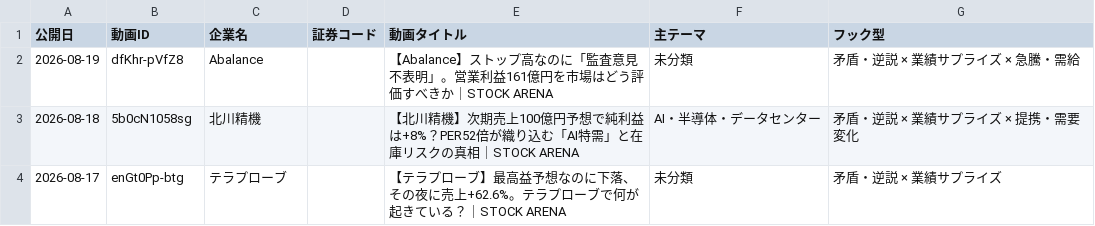
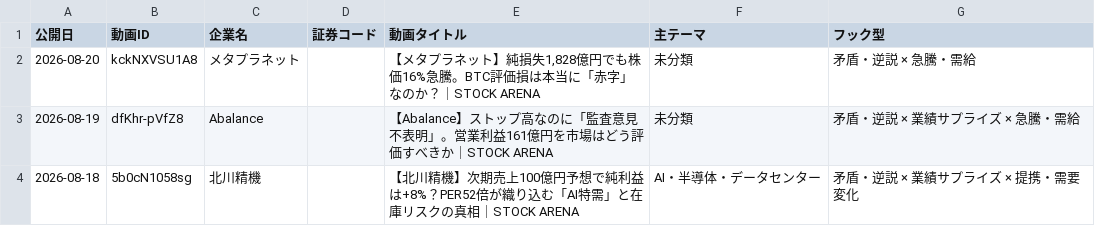
Before and after one commit to yoshi-matsuo/v4, a CSV file: stock_arena_youtube_sync/stock_arena_history.csv, drawn as a sheet; only a part is shown; the shorter side is filled out with more unchanged rows.

```diff
--- a/stock_arena_youtube_sync/stock_arena_history.csv
+++ b/stock_arena_youtube_sync/stock_arena_history.csv
@@ -1,2 +1,3 @@
 公開日,動画ID,企業名,証券コード,動画タイトル,主テーマ,フック型
+2026-08-20,kckNXVSU1A8,メタプラネット,,"【メタプラネット】純損失1,828億円でも株価16%急騰。BTC評価損は本当に「赤字」なのか？｜STOCK ARENA",未分類,矛盾・逆説 × 急騰・需給
 2026-08-19,dfKhr-pVfZ8,Abalance,,【Abalance】ストップ高なのに「監査意見不表明」。営業利益161億円を市場はどう評価すべきか｜STOCK ARENA,未分類,矛盾・逆説 × 業績サプライズ × 急騰・需給
```
Also changed, not shown: stock_arena_youtube_sync/next_investment_word_history.csv, stock_arena_youtube_sync/next_investment_word_reach_daily.csv, 6 other files.
